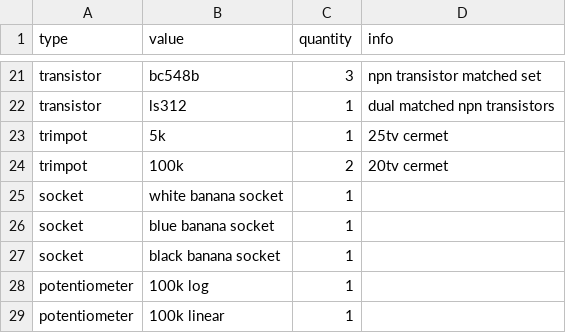
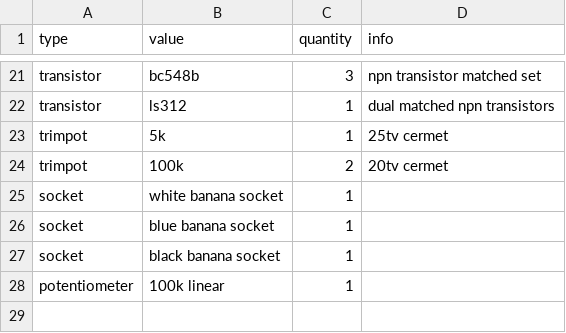
Before and after one commit to rumblesan/serge-system, a CSV file: boms/modules/cgs364.csv, drawn as a sheet; only a part is shown, gaps mark what is left out.

```diff
--- a/boms/modules/cgs364.csv
+++ b/boms/modules/cgs364.csv
@@ -27,3 +27,2 @@ socket, blue banana socket, 1,,
 socket, black banana socket, 1,,
-potentiometer, 100k log, 1,,
 potentiometer, 100k linear, 1,,
```
Also changed, not shown: boms/modules/cgs09.csv, boms/modules/cgs348.csv.
